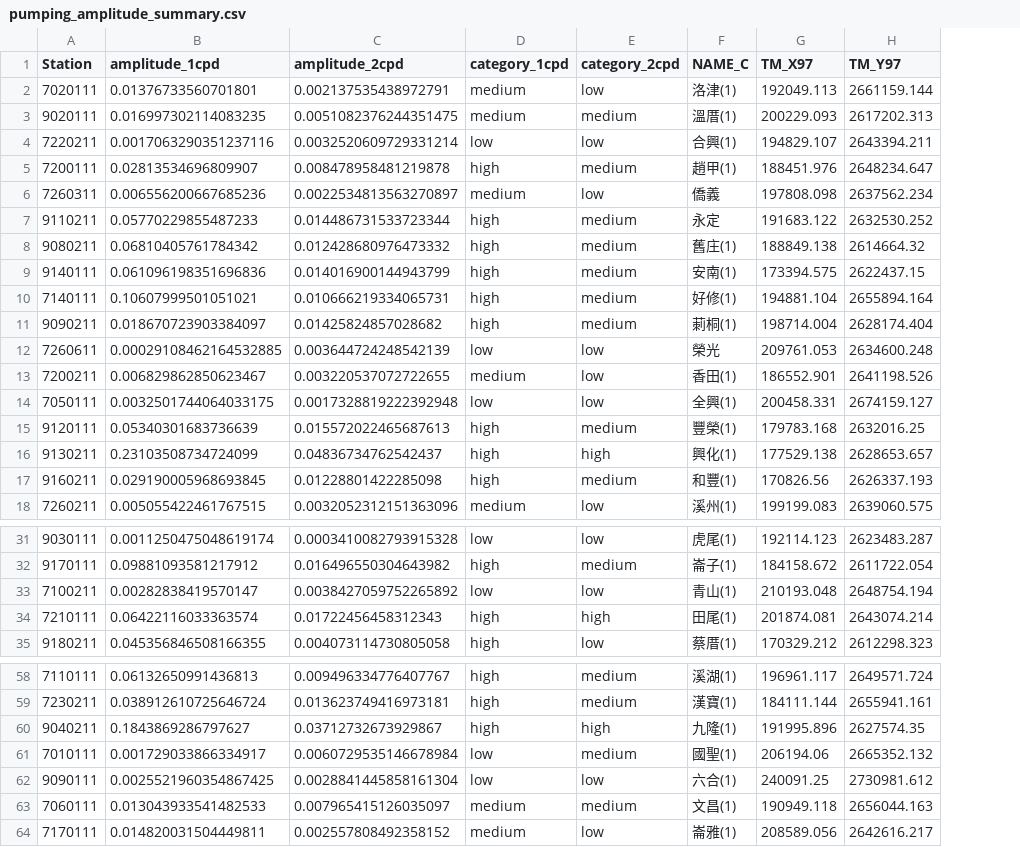
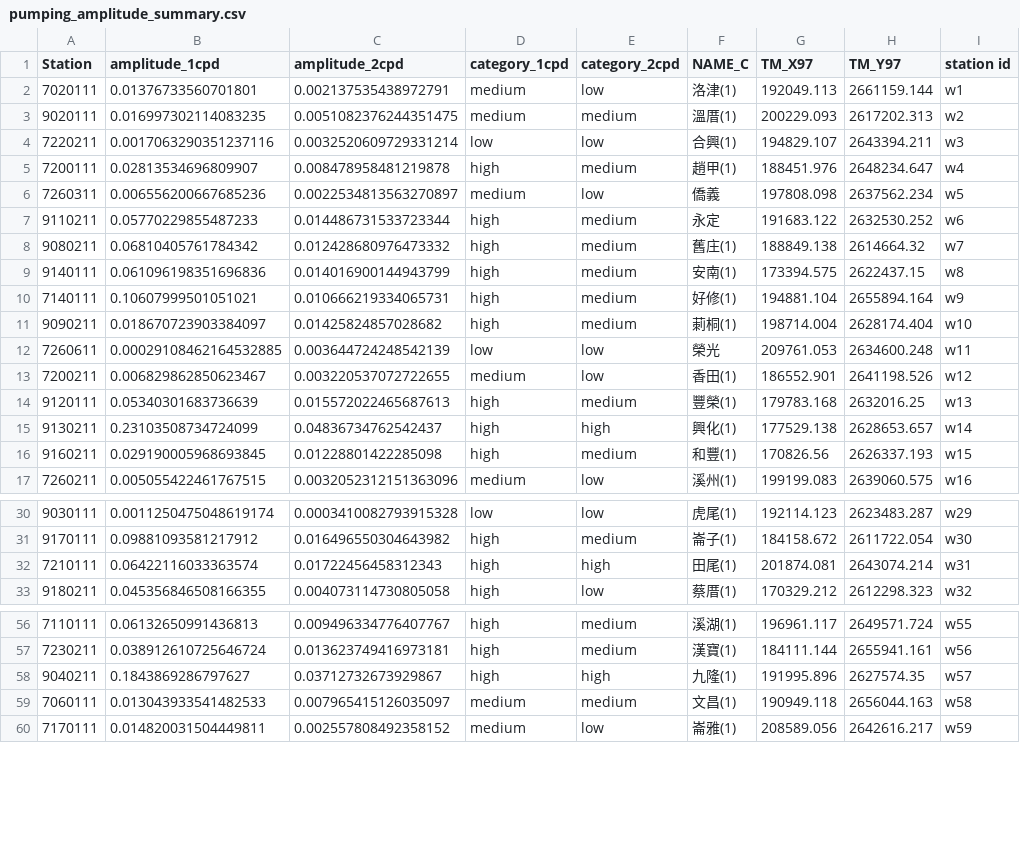
Before and after one commit to Rekin226/gw-frequency-analysis, a CSV file: results/pumping_amplitude_summary.csv, drawn as a sheet; only a part is shown, gaps mark what is left out; removed rows and columns are numbered as before the commit, all else as after; the diff names each change by its address in the sheet, - before the commit and + after, or states it on an @@ line.

```diff
--- a/results/pumping_amplitude_summary.csv
+++ b/results/pumping_amplitude_summary.csv
+column I (station id), rows 2-17: w1 | w2 | w3 | w4 | w5 | w6 | w7 | w8 | w9 | w10 | w11 | w12 | w13 | w14 | w15 | w16; rows 30-33: w29 | w30 | w31 | w32; rows 56-60: w55 | w56 | w57 | w58 | w59
-row 14: 7050111 | 0.0032501744064033175 | 0.0017328819222392948 | low | low | 全興(1) | 200458.331 | 2674159.127
-row 33: 7100211 | 0.00282838419570147 | 0.0038427059752265892 | low | low | 青山(1) | 210193.048 | 2648754.194
-row 61: 7010111 | 0.001729033866334917 | 0.0060729535146678984 | low | medium | 國聖(1) | 206194.06 | 2665352.132
-row 62: 9090111 | 0.0025521960354867425 | 0.0028841445858161304 | low | low | 六合(1) | 240091.25 | 2730981.612
```
Also changed, not shown: results/validation/threshold_cv_summary.csv, 10 other files.
